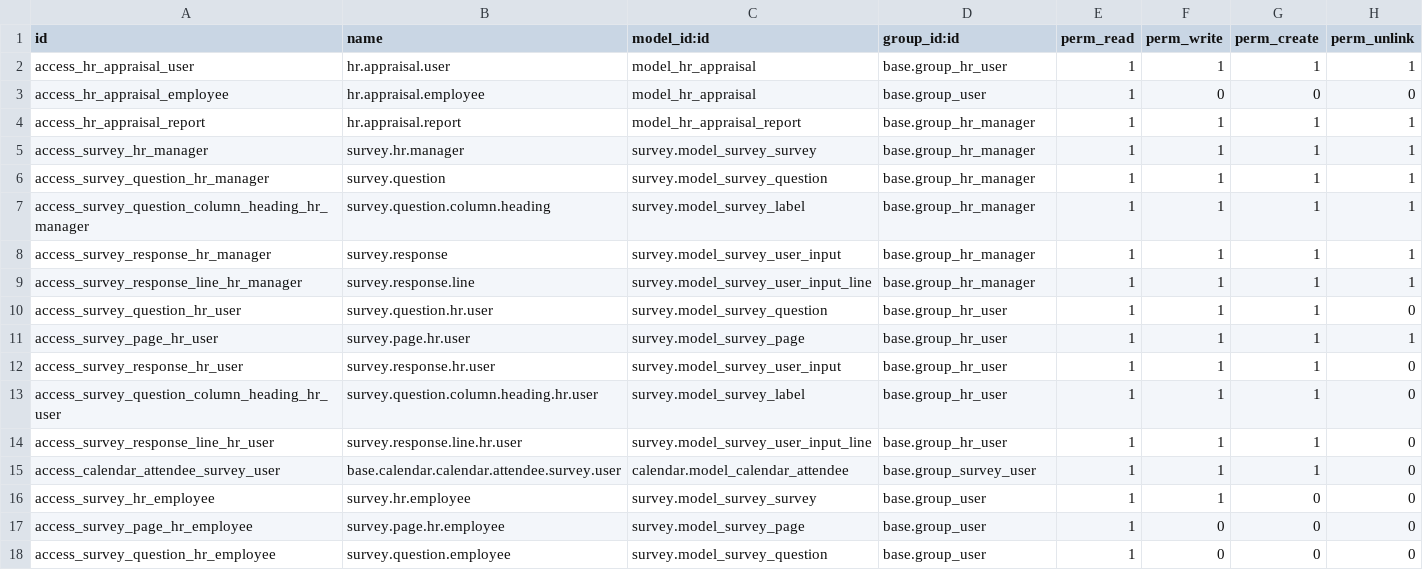
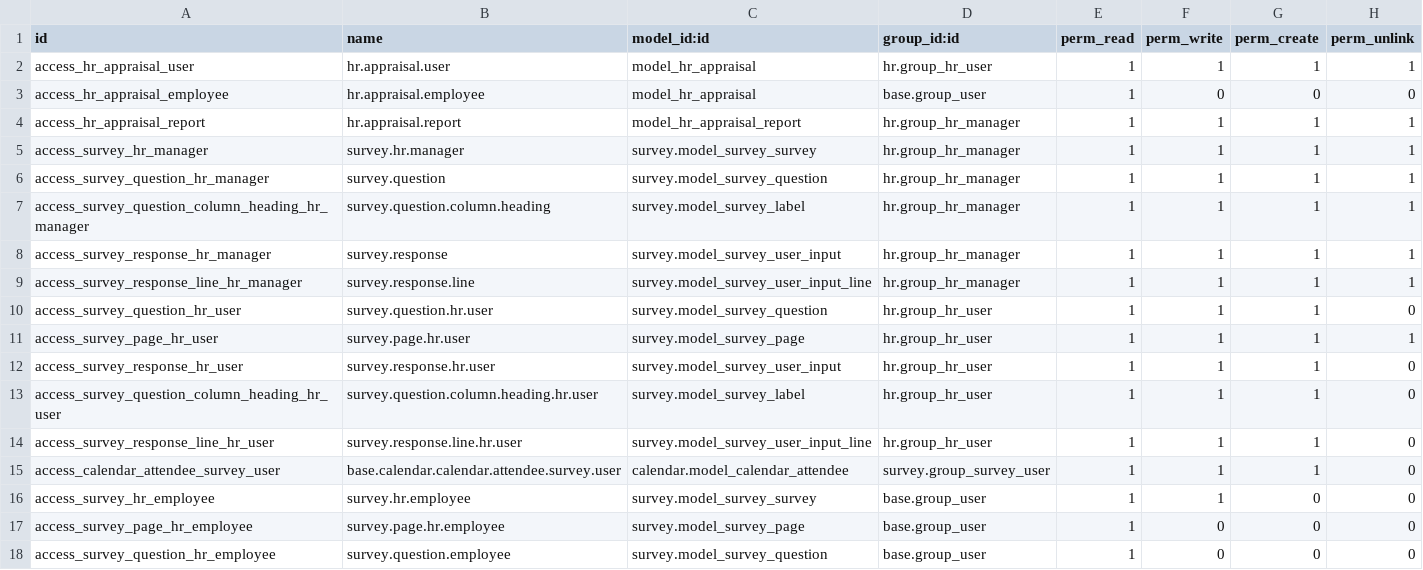
Before and after one commit to minhhq09/enterprise, a CSV file: hr_appraisal/security/ir.model.access.csv, drawn as a sheet; only a part is shown.

Commit message:
[FIX] all: remove external ids fakely from base
Several modules defines records with the external ID `base.foo_bar` while it is
created inside this module (typically menus and groups).
While there is no technical reasons to do so but this may introduce issues:

- these records will not be deleted during uninstall
- if a language is loaded before the installation of the module, it won't be
  translated

The uninstallation will only remove the records with an external id linked to
this module (these would only be removed when removing base).

Installing a language before the module will drop the translations not linked
to an existing external id (as it can not be resolved).

This commit correct all the external ids tagged as from base or other incorrect
modules.

```diff
--- a/hr_appraisal/security/ir.model.access.csv
+++ b/hr_appraisal/security/ir.model.access.csv
@@ -1,16 +1,16 @@
 id,name,model_id:id,group_id:id,perm_read,perm_write,perm_create,perm_unlink
-access_hr_appraisal_user,hr.appraisal.user,model_hr_appraisal,base.group_hr_user,1,1,1,1
+access_hr_appraisal_user,hr.appraisal.user,model_hr_appraisal,hr.group_hr_user,1,1,1,1
 access_hr_appraisal_employee,hr.appraisal.employee,model_hr_appraisal,base.group_user,1,0,0,0
-access_hr_appraisal_report,hr.appraisal.report,model_hr_appraisal_report,base.group_hr_manager,1,1,1,1
-access_survey_hr_manager,survey.hr.manager,survey.model_survey_survey,base.group_hr_manager,1,1,1,1
-access_survey_question_hr_manager,survey.question,survey.model_survey_question,base.group_hr_manager,1,1,1,1
-access_survey_question_column_heading_hr_manager,survey.question.column.heading,survey.model_survey_label,base.group_hr_manager,1,1,1,1
-access_survey_response_hr_manager,survey.response,survey.model_survey_user_input,base.group_hr_manager,1,1,1,1
-access_survey_response_line_hr_manager,survey.response.line,survey.model_survey_user_input_line,base.group_hr_manager,1,1,1,1
-access_survey_question_hr_user,survey.question.hr.user,survey.model_survey_question,base.group_hr_user,1,1,1,0
-access_survey_page_hr_user,survey.page.hr.user,survey.model_survey_page,base.group_hr_user,1,1,1,1
-access_survey_response_hr_user,survey.response.hr.user,survey.model_survey_user_input,base.group_hr_user,1,1,1,0
-access_survey_question_column_heading_hr_user,survey.question.column.heading.hr.user,survey.model_survey_label,base.group_hr_user,1,1,1,0
-access_survey_response_line_hr_user,survey.response.line.hr.user,survey.model_survey_user_input_line,base.group_hr_user,1,1,1,0
-access_calendar_attendee_survey_user,base.calendar.calendar.attendee.survey.user,calendar.model_calendar_attendee,base.group_survey_user,1,1,1,0
+access_hr_appraisal_report,hr.appraisal.report,model_hr_appraisal_report,hr.group_hr_manager,1,1,1,1
+access_survey_hr_manager,survey.hr.manager,survey.model_survey_survey,hr.group_hr_manager,1,1,1,1
+access_survey_question_hr_manager,survey.question,survey.model_survey_question,hr.group_hr_manager,1,1,1,1
+access_survey_question_column_heading_hr_manager,survey.question.column.heading,survey.model_survey_label,hr.group_hr_manager,1,1,1,1
+access_survey_response_hr_manager,survey.response,survey.model_survey_user_input,hr.group_hr_manager,1,1,1,1
+access_survey_response_line_hr_manager,survey.response.line,survey.model_survey_user_input_line,hr.group_hr_manager,1,1,1,1
+access_survey_question_hr_user,survey.question.hr.user,survey.model_survey_question,hr.group_hr_user,1,1,1,0
+access_survey_page_hr_user,survey.page.hr.user,survey.model_survey_page,hr.group_hr_user,1,1,1,1
+access_survey_response_hr_user,survey.response.hr.user,survey.model_survey_user_input,hr.group_hr_user,1,1,1,0
+access_survey_question_column_heading_hr_user,survey.question.column.heading.hr.user,survey.model_survey_label,hr.group_hr_user,1,1,1,0
+access_survey_response_line_hr_user,survey.response.line.hr.user,survey.model_survey_user_input_line,hr.group_hr_user,1,1,1,0
+access_calendar_attendee_survey_user,base.calendar.calendar.attendee.survey.user,calendar.model_calendar_attendee,survey.group_survey_user,1,1,1,0
 access_survey_hr_employee,survey.hr.employee,survey.model_survey_survey,base.group_user,1,1,0,0
```
Also changed, not shown: website_crm_score/security/ir.model.access.csv, website_version/security/ir.model.access.csv, 16 other files.
